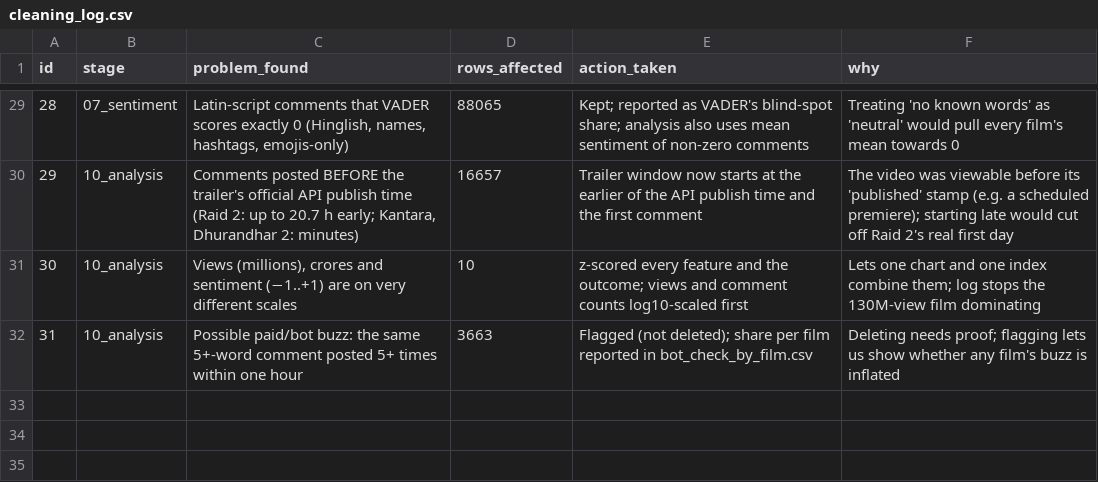
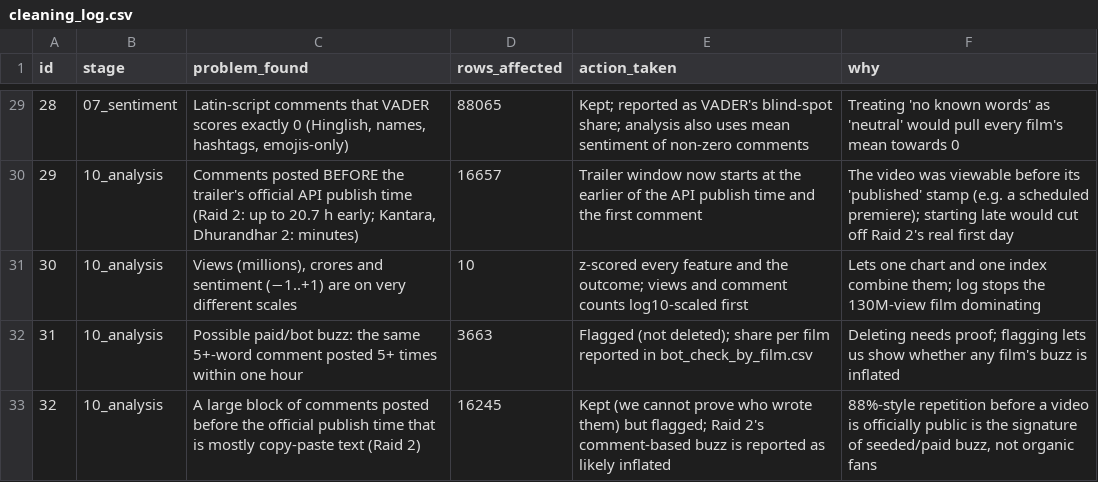
Before and after one commit to Shubhaditya14/Case-Study-A-Release-Day-Radar, a CSV file: outputs/cleaning_log.csv, drawn as a sheet; only a part is shown, gaps mark what is left out; the diff names each change by its address in the sheet, - before the commit and + after, or states it on an @@ line.

Commit message:
Phase 4: report + slides generated from pipeline numbers (docx/pdf/pptx), Raid 2 seeded-buzz check, README, QA_PREP, AI-use appendix, contribution template, speaker script

```diff
--- a/outputs/cleaning_log.csv
+++ b/outputs/cleaning_log.csv
+row 33: 32 | 10_analysis | A large block of comments posted before the official publish time that is mostly copy-paste text (Raid 2) | 16245 | Kept (we cannot prove who wrote them) but flagged; Raid 2's comment-based buzz is reported as likely inflated | 88%-style repetition before a video is officially public is the signature of seeded/paid buzz, not organic fans
```
Also changed, not shown: 21 other files.
